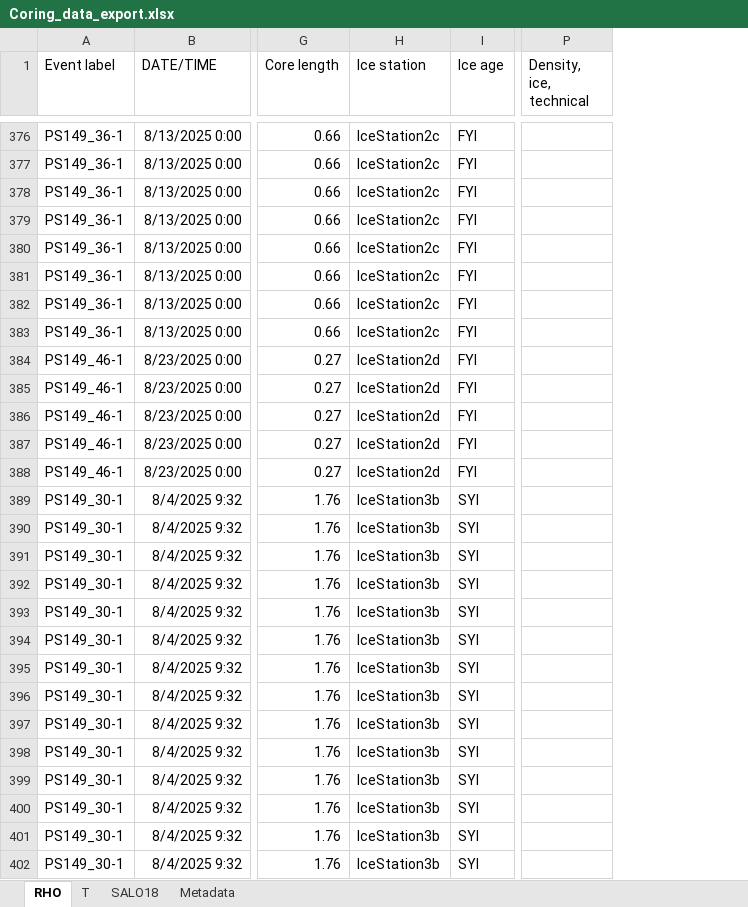
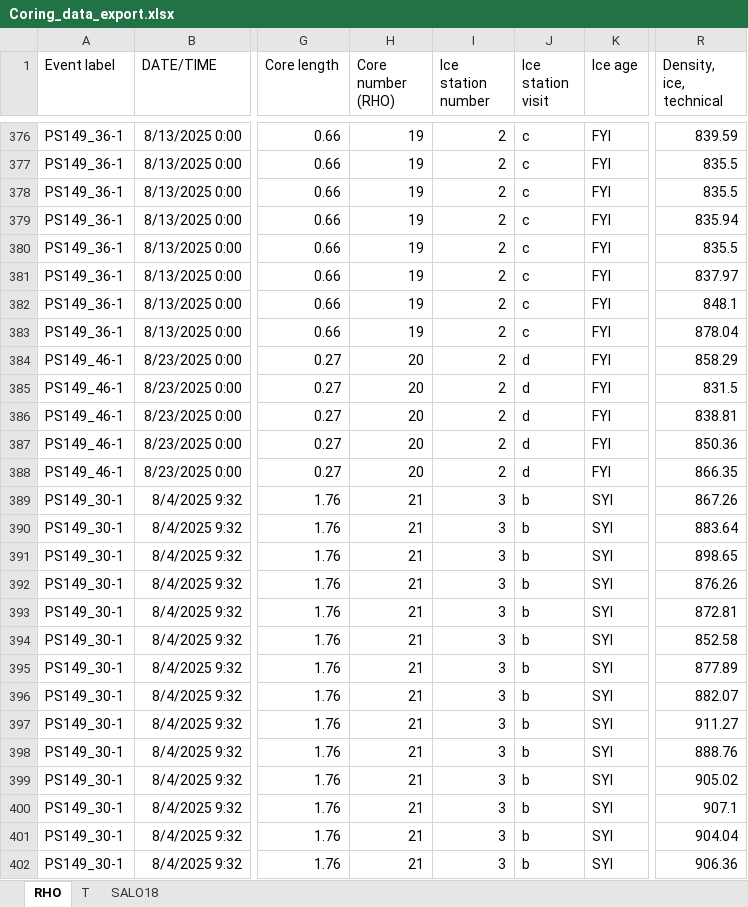
Before and after one commit to esalganik/Contrasts-ice-coring, an Excel workbook: Coring_data_export.xlsx, sheet RHO, drawn as a sheet; only a part is shown, gaps mark what is left out; values as stored, in another font and other column widths than the file's, no borders; removed rows and columns are numbered as before the commit, all else as after; the diff covers the shown part only; the diff names each change by its address in the sheet, - before the commit and + after, or states it on an @@ line.

```diff
--- a/Coring_data_export.xlsx (sheet RHO)
+++ b/Coring_data_export.xlsx (sheet RHO)
-sheet tab: Metadata
-column H (Ice station), rows 376-402: IceStation2c | IceStation2c | IceStation2c | IceStation2c | IceStation2c | IceStation2c | IceStation2c | IceStation2c | IceStation2d | IceStation2d | IceStation2d | IceStation2d | IceStation2d | IceStation3b | IceStation3b | IceStation3b | IceStation3b | IceStation3b | IceStation3b | IceStation3b | IceStation3b | IceStation3b | IceStation3b | IceStation3b | IceStation3b | IceStation3b | IceStation3b
+column H (Core number (RHO)), rows 376-402: 19 | 19 | 19 | 19 | 19 | 19 | 19 | 19 | 20 | 20 | 20 | 20 | 20 | 21 | 21 | 21 | 21 | 21 | 21 | 21 | 21 | 21 | 21 | 21 | 21 | 21 | 21
+column I (Ice station number), rows 376-402: 2 | 2 | 2 | 2 | 2 | 2 | 2 | 2 | 2 | 2 | 2 | 2 | 2 | 3 | 3 | 3 | 3 | 3 | 3 | 3 | 3 | 3 | 3 | 3 | 3 | 3 | 3
+column J (Ice station visit), rows 376-402: c | c | c | c | c | c | c | c | d | d | d | d | d | b | b | b | b | b | b | b | b | b | b | b | b | b | b
-R376 (Density, ice, technical): (empty)
+R376 (Density, ice, technical): 839.59
-R377:R378 (Density, ice, technical): (empty)
+R377:R378 (Density, ice, technical): 835.5
-R379 (Density, ice, technical): (empty)
+R379 (Density, ice, technical): 835.94
-R380 (Density, ice, technical): (empty)
+R380 (Density, ice, technical): 835.5
-R381 (Density, ice, technical): (empty)
+R381 (Density, ice, technical): 837.97
-R382 (Density, ice, technical): (empty)
+R382 (Density, ice, technical): 848.1
-R383 (Density, ice, technical): (empty)
+R383 (Density, ice, technical): 878.04
-R384 (Density, ice, technical): (empty)
+R384 (Density, ice, technical): 858.29
-R385 (Density, ice, technical): (empty)
+R385 (Density, ice, technical): 831.5
-R386 (Density, ice, technical): (empty)
+R386 (Density, ice, technical): 838.81
-R387 (Density, ice, technical): (empty)
+R387 (Density, ice, technical): 850.36
-R388 (Density, ice, technical): (empty)
+R388 (Density, ice, technical): 866.35
-R389 (Density, ice, technical): (empty)
+R389 (Density, ice, technical): 867.26
-R390 (Density, ice, technical): (empty)
+R390 (Density, ice, technical): 883.64
-R391 (Density, ice, technical): (empty)
+R391 (Density, ice, technical): 898.65
-R392 (Density, ice, technical): (empty)
+R392 (Density, ice, technical): 876.26
-R393 (Density, ice, technical): (empty)
+R393 (Density, ice, technical): 872.81
-R394 (Density, ice, technical): (empty)
+R394 (Density, ice, technical): 852.58
-R395 (Density, ice, technical): (empty)
+R395 (Density, ice, technical): 877.89
-R396 (Density, ice, technical): (empty)
+R396 (Density, ice, technical): 882.07
-R397 (Density, ice, technical): (empty)
+R397 (Density, ice, technical): 911.27
-R398 (Density, ice, technical): (empty)
+R398 (Density, ice, technical): 888.76
-R399 (Density, ice, technical): (empty)
+R399 (Density, ice, technical): 905.02
-R400 (Density, ice, technical): (empty)
+R400 (Density, ice, technical): 907.1
-R401 (Density, ice, technical): (empty)
+R401 (Density, ice, technical): 904.04
-R402 (Density, ice, technical): (empty)
+R402 (Density, ice, technical): 906.36
```
Also changed, not shown: 99 edited cells elsewhere in this sheet, sheet T, sheet SALO18, 5 other files.
